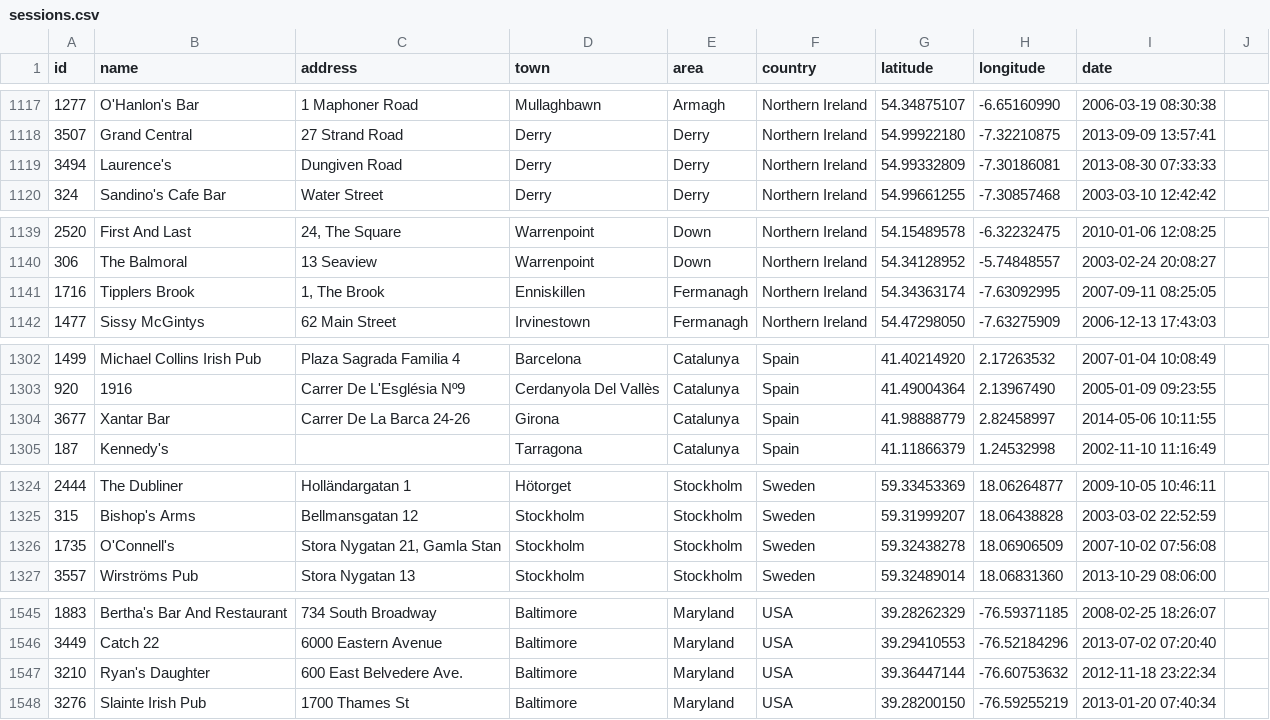
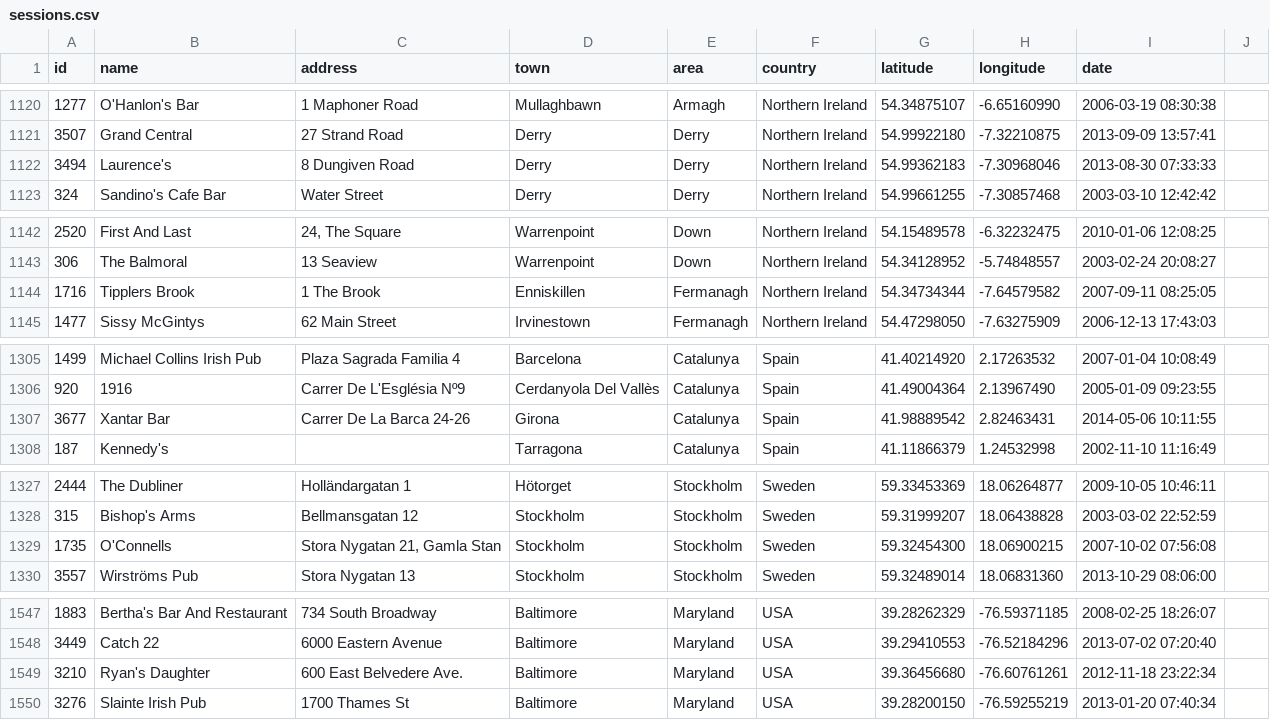
Before and after one commit to adactio/TheSession-data, a CSV file: csv/sessions.csv, drawn as a sheet; only a part is shown, gaps mark what is left out; the diff covers the shown part only.

```diff
--- a/csv/sessions.csv
+++ b/csv/sessions.csv
@@ -1118,3 +1121,3 @@
 3507,"Grand Central","27 Strand Road","Derry","Derry","Northern Ireland",54.99922180,-7.32210875,"2013-09-09 13:57:41"
-3494,"Laurence's","Dungiven Road","Derry","Derry","Northern Ireland",54.99332809,-7.30186081,"2013-08-30 07:33:33"
+3494,"Laurence's","8 Dungiven Road","Derry","Derry","Northern Ireland",54.99362183,-7.30968046,"2013-08-30 07:33:33"
 324,"Sandino's Cafe Bar","Water Street","Derry","Derry","Northern Ireland",54.99661255,-7.30857468,"2003-03-10 12:42:42"
@@ -1140,3 +1143,3 @@
 306,"The Balmoral","13 Seaview","Warrenpoint","Down","Northern Ireland",54.34128952,-5.74848557,"2003-02-24 20:08:27"
-1716,"Tipplers Brook","1, The Brook","Enniskillen","Fermanagh","Northern Ireland",54.34363174,-7.63092995,"2007-09-11 08:25:05"
+1716,"Tipplers Brook","1 The Brook","Enniskillen","Fermanagh","Northern Ireland",54.34734344,-7.64579582,"2007-09-11 08:25:05"
 1477,"Sissy McGintys","62 Main Street","Irvinestown","Fermanagh","Northern Ireland",54.47298050,-7.63275909,"2006-12-13 17:43:03"
@@ -1303,3 +1306,3 @@
 920,1916,"Carrer De L'Església Nº9","Cerdanyola Del Vallès","Catalunya","Spain",41.49004364,2.13967490,"2005-01-09 09:23:55"
-3677,"Xantar Bar","Carrer De La Barca 24-26","Girona","Catalunya","Spain",41.98888779,2.82458997,"2014-05-06 10:11:55"
+3677,"Xantar Bar","Carrer De La Barca 24-26","Girona","Catalunya","Spain",41.98889542,2.82463431,"2014-05-06 10:11:55"
 187,"Kennedy's","","Tarragona","Catalunya","Spain",41.11866379,1.24532998,"2002-11-10 11:16:49"
@@ -1325,3 +1328,3 @@
 315,"Bishop's Arms","Bellmansgatan 12","Stockholm","Stockholm","Sweden",59.31999207,18.06438828,"2003-03-02 22:52:59"
-1735,"O'Connell's","Stora Nygatan 21, Gamla Stan","Stockholm","Stockholm","Sweden",59.32438278,18.06906509,"2007-10-02 07:56:08"
+1735,"O'Connells","Stora Nygatan 21, Gamla Stan","Stockholm","Stockholm","Sweden",59.32454300,18.06900215,"2007-10-02 07:56:08"
 3557,"Wirströms Pub","Stora Nygatan 13","Stockholm","Stockholm","Sweden",59.32489014,18.06831360,"2013-10-29 08:06:00"
@@ -1546,3 +1548,3 @@
 3449,"Catch 22","6000 Eastern Avenue","Baltimore","Maryland","USA",39.29410553,-76.52184296,"2013-07-02 07:20:40"
-3210,"Ryan's Daughter","600 East Belvedere Ave.","Baltimore","Maryland","USA",39.36447144,-76.60753632,"2012-11-18 23:22:34"
+3210,"Ryan's Daughter","600 East Belvedere Ave.","Baltimore","Maryland","USA",39.36456680,-76.60761261,"2012-11-18 23:22:34"
 3276,"Slainte Irish Pub","1700 Thames St","Baltimore","Maryland","USA",39.28200150,-76.59255219,"2013-01-20 07:40:34"
```
Also changed, not shown: 5 added rows and 1 removed row elsewhere in this file, csv/events.csv.
